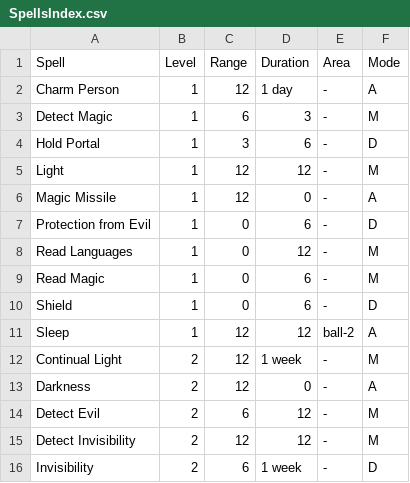
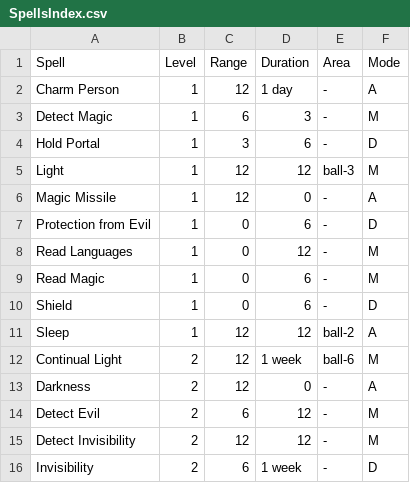
Before and after one commit to danielrcollins1/Arena, a CSV file: SpellsIndex.csv, drawn as a sheet; only a part is shown.

Commit message:
Add areas back to light spells

```diff
--- a/SpellsIndex.csv
+++ b/SpellsIndex.csv
@@ -4,3 +4,3 @@ Detect Magic,1,6,3,-,M
 Hold Portal,1,3,6,-,D
-Light,1,12,12,-,M
+Light,1,12,12,ball-3,M
 Magic Missile,1,12,0,-,A
@@ -11,3 +11,3 @@ Shield,1,0,6,-,D
 Sleep,1,12,12,ball-2,A
-Continual Light,2,12,1 week,-,M
+Continual Light,2,12,1 week,ball-6,M
 Darkness,2,12,0,-,A
```
Also changed, not shown: 1 other file.
